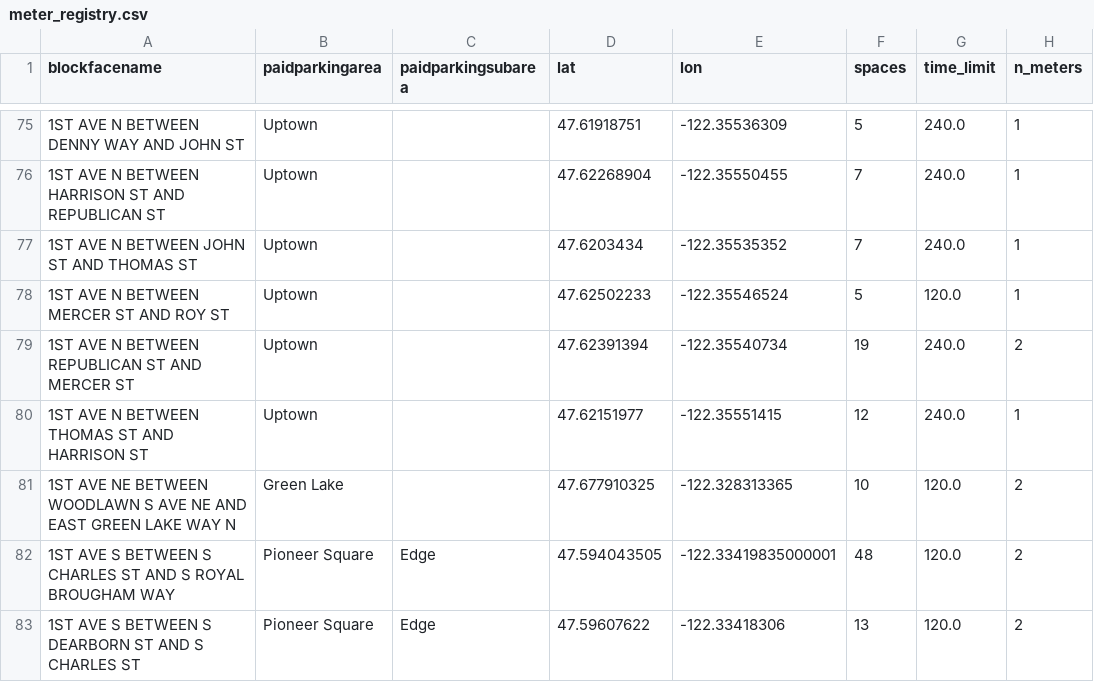
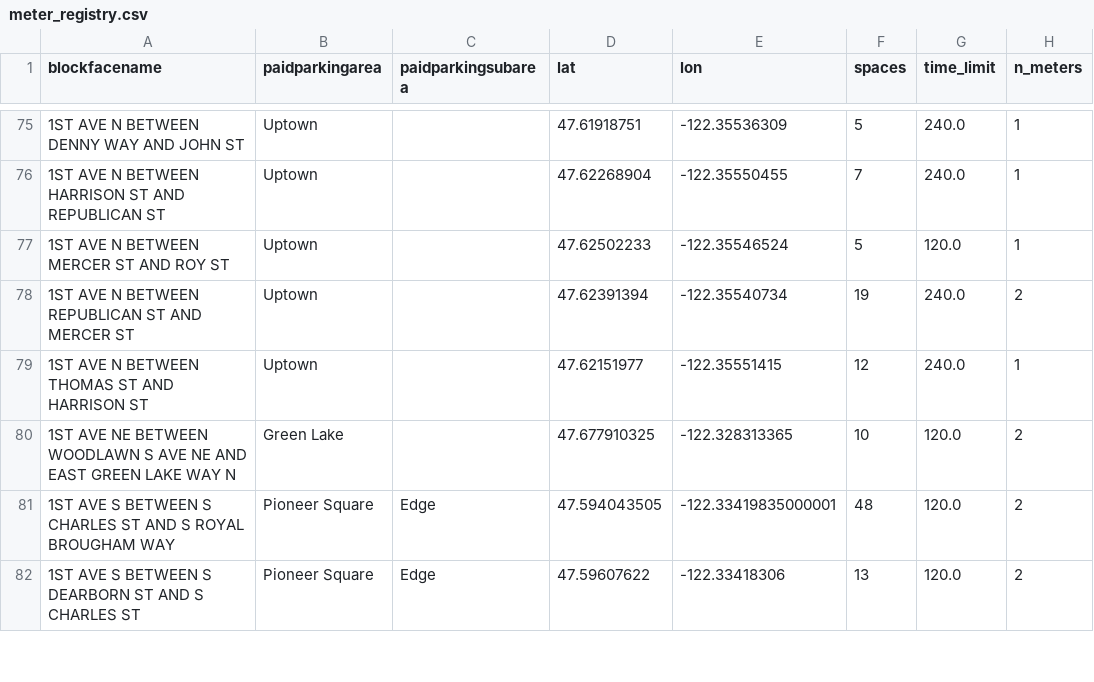
Before and after one commit to kmohammedsu/seattle-parking-weather-analysis, a CSV file: data/meter_registry.csv, drawn as a sheet; only a part is shown, gaps mark what is left out; the diff names each change by its address in the sheet, - before the commit and + after, or states it on an @@ line.

```diff
--- a/data/meter_registry.csv
+++ b/data/meter_registry.csv
-row 77: 1ST AVE N BETWEEN JOHN ST AND THOMAS ST | Uptown |  | 47.6203434 | -122.35535352 | 7 | 240.0 | 1
```
Also changed, not shown: 1 other file.
